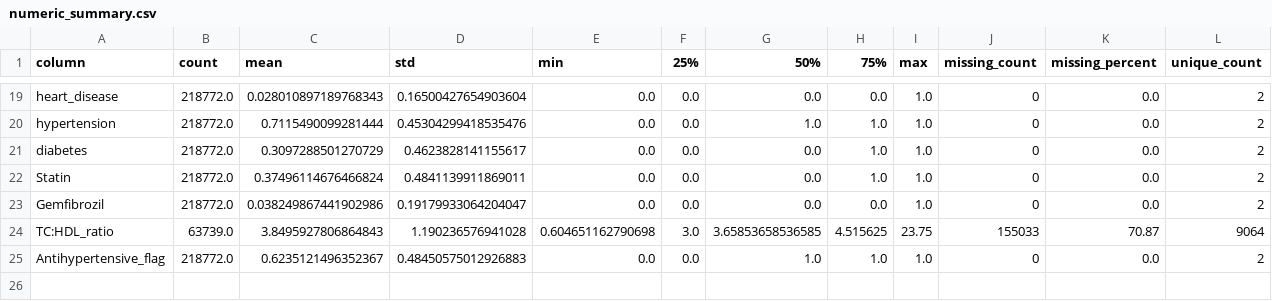
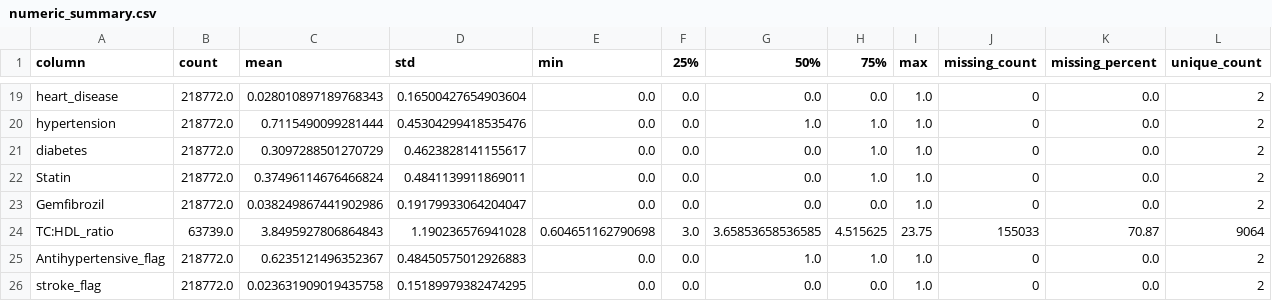
Before and after one commit to atibodeechuenmee-source/lab-stroke-Multi-Window, a CSV file: output/eda_output/numeric_summary.csv, drawn as a sheet; only a part is shown, gaps mark what is left out.

```diff
--- a/output/eda_output/numeric_summary.csv
+++ b/output/eda_output/numeric_summary.csv
@@ -25 +25,2 @@ TC:HDL_ratio,63739.0,3.8495927806864843,1.190236576941028,0.604651162790698,3.0,
 Antihypertensive_flag,218772.0,0.6235121496352367,0.48450575012926883,0.0,0.0,1.0,1.0,1.0,0,0.0,2
+stroke_flag,218772.0,0.023631909019435758,0.15189979382474295,0.0,0.0,0.0,0.0,1.0,0,0.0,2
```
Also changed, not shown: output/eda_output/column_types.csv, output/eda_output/correlation_pairs_ranked.csv, 32 other files.
